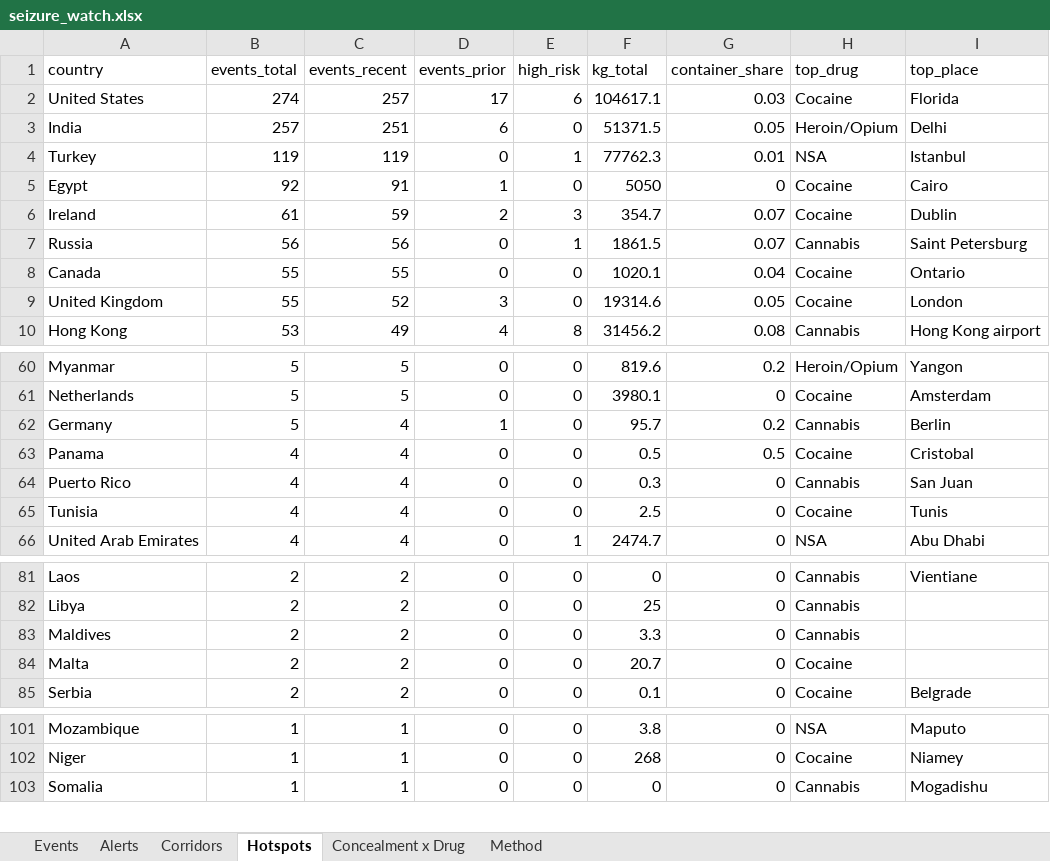
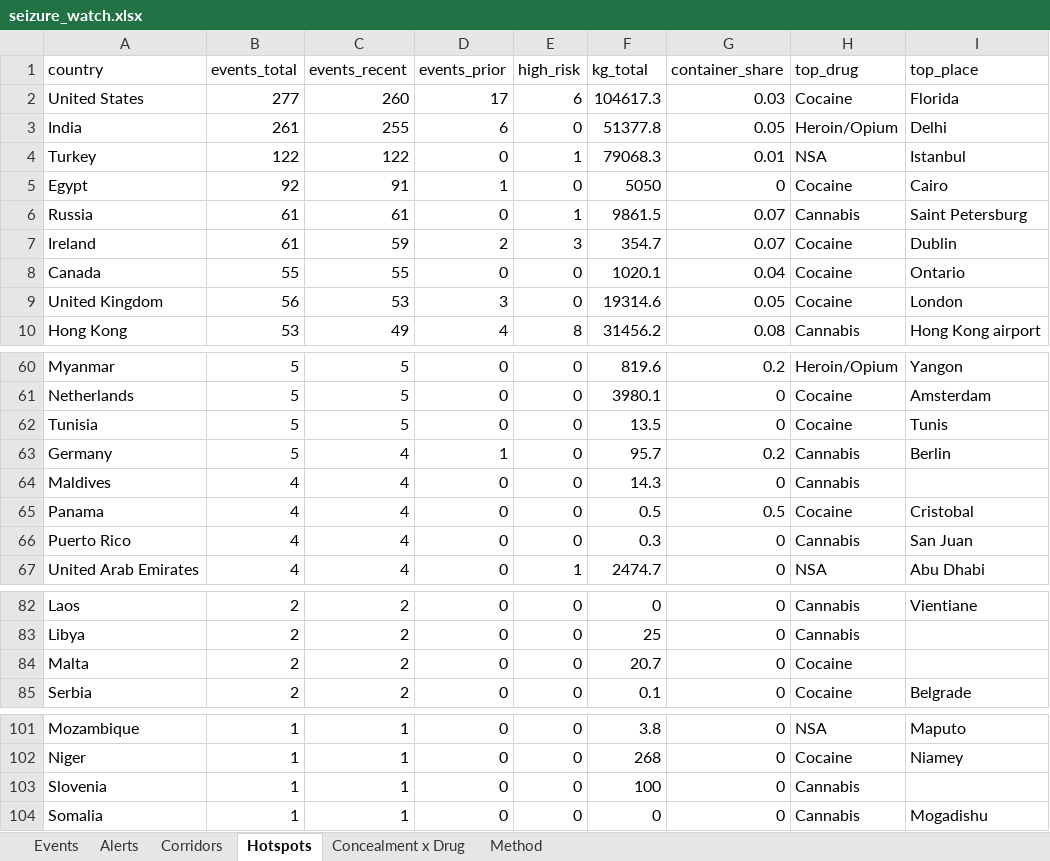
Before and after one commit to glretief-ux/Seizure-watch-, an Excel workbook: docs/seizure_watch.xlsx, sheet Hotspots, drawn as a sheet; only a part is shown, gaps mark what is left out; values as stored, in another font and other column widths than the file's, no borders; removed rows and columns are numbered as before the commit, all else as after; the diff covers the shown part only; the diff names each change by its address in the sheet, - before the commit and + after, or states it on an @@ line.

```diff
--- a/docs/seizure_watch.xlsx (sheet Hotspots)
+++ b/docs/seizure_watch.xlsx (sheet Hotspots)
-B2 (events_total): 274
+B2 (events_total): 277
-C2 (events_recent): 257
+C2 (events_recent): 260
-F2 (kg_total): 104617.1
+F2 (kg_total): 104617.3
-B3 (events_total): 257
+B3 (events_total): 261
-C3 (events_recent): 251
+C3 (events_recent): 255
-F3 (kg_total): 51371.5
+F3 (kg_total): 51377.8
-B4 (events_total): 119
+B4 (events_total): 122
-C4 (events_recent): 119
+C4 (events_recent): 122
-F4 (kg_total): 77762.3
+F4 (kg_total): 79068.3
+row 6: Russia | 61 | 61 | 0 | 1 | 9861.5 | 0.07 | Cannabis | Saint Petersburg
-row 7: Russia | 56 | 56 | 0 | 1 | 1861.5 | 0.07 | Cannabis | Saint Petersburg
-B9 (events_total): 55
+B9 (events_total): 56
-C9 (events_recent): 52
+C9 (events_recent): 53
+row 62: Tunisia | 5 | 5 | 0 | 0 | 13.5 | 0 | Cocaine | Tunis
+row 64: Maldives | 4 | 4 | 0 | 0 | 14.3 | 0 | Cannabis
-row 65: Tunisia | 4 | 4 | 0 | 0 | 2.5 | 0 | Cocaine | Tunis
-row 83: Maldives | 2 | 2 | 0 | 0 | 3.3 | 0 | Cannabis
+row 103: Slovenia | 1 | 1 | 0 | 0 | 100 | 0 | Cannabis
```
Also changed, not shown: 6 added rows, 6 removed rows and 6 edited cells elsewhere in this sheet, sheet Events, sheet Corridors, sheet Concealment x Drug, 5 other files.
